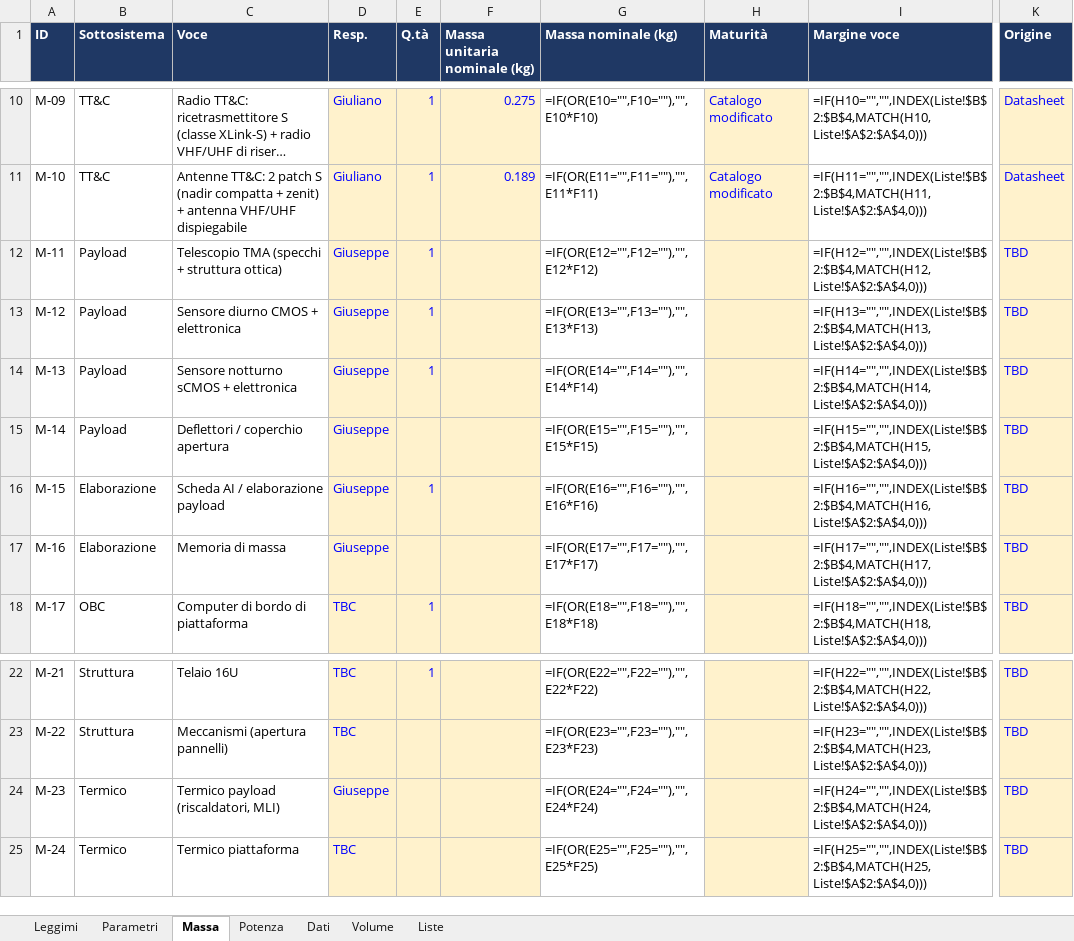
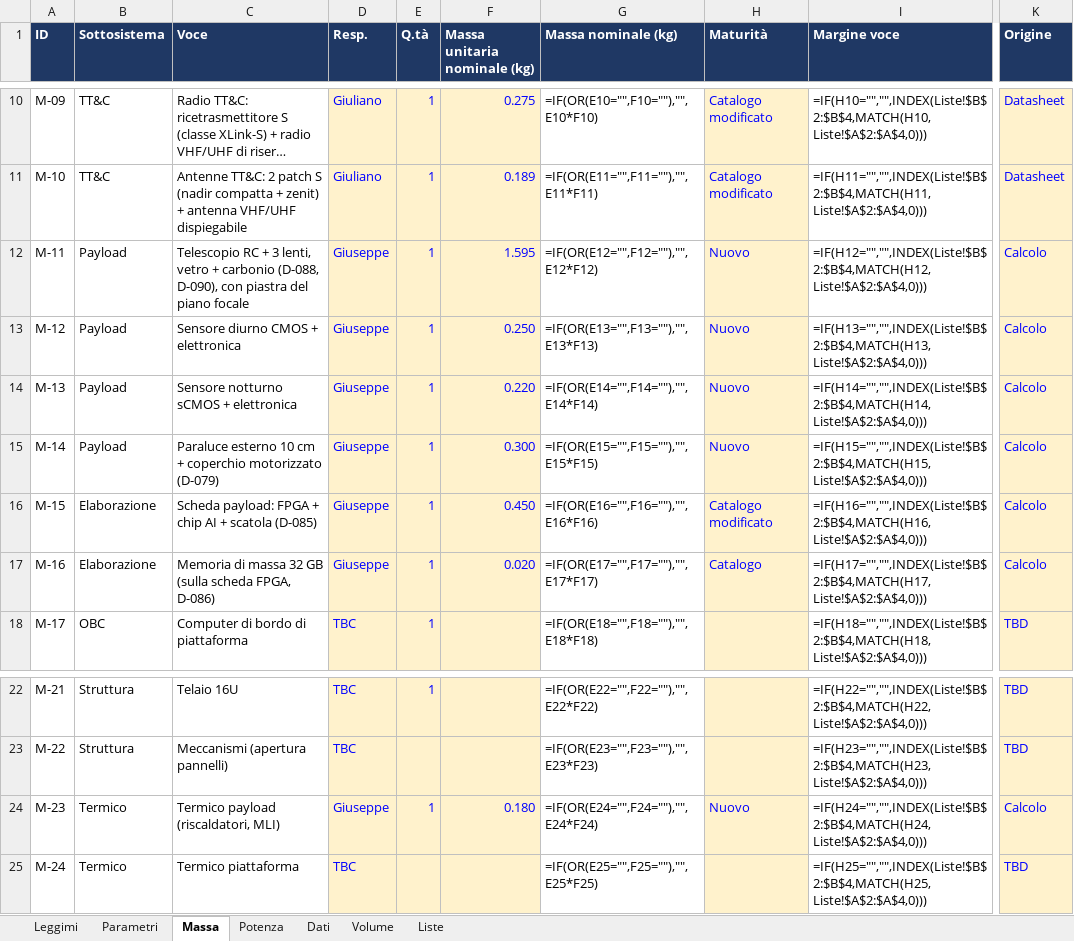
Before and after one commit to GiulianoPennacchioJ/PULSE-16u-cubesat, an Excel workbook: PULSE_Budget_FaseA.xlsx, sheet Massa, drawn as a sheet; only a part is shown, gaps mark what is left out; long unchanged cells end in …; values as stored, in another font and other column widths than the file's, no borders; formulas without a stored value are shown as written; the diff names each change by its address in the sheet, - before the commit and + after, or states it on an @@ line.

```diff
--- a/PULSE_Budget_FaseA.xlsx (sheet Massa)
+++ b/PULSE_Budget_FaseA.xlsx (sheet Massa)
-C12 (Voce): Telescopio TMA (specchi + struttura ottica)
+C12 (Voce): Telescopio RC + 3 lenti, vetro + carbonio (D-088, D-090), con piastra del piano focale
-F12 (Massa unitaria nominale (kg)): (empty)
+F12 (Massa unitaria nominale (kg)): 1.595
-H12:H15 (Maturità): (empty)
+H12:H15 (Maturità): Nuovo
-K12:K17 (Origine): TBD
+K12:K17 (Origine): Calcolo
-F13 (Massa unitaria nominale (kg)): (empty)
+F13 (Massa unitaria nominale (kg)): 0.250
-F14 (Massa unitaria nominale (kg)): (empty)
+F14 (Massa unitaria nominale (kg)): 0.220
-C15 (Voce): Deflettori / coperchio apertura
+C15 (Voce): Paraluce esterno 10 cm + coperchio motorizzato (D-079)
-E15 (Q.tà): (empty)
+E15 (Q.tà): 1
-F15 (Massa unitaria nominale (kg)): (empty)
+F15 (Massa unitaria nominale (kg)): 0.300
-C16 (Voce): Scheda AI / elaborazione payload
+C16 (Voce): Scheda payload: FPGA + chip AI + scatola (D-085)
-F16 (Massa unitaria nominale (kg)): (empty)
+F16 (Massa unitaria nominale (kg)): 0.450
-H16 (Maturità): (empty)
+H16 (Maturità): Catalogo modificato
-C17 (Voce): Memoria di massa
+C17 (Voce): Memoria di massa 32 GB (sulla scheda FPGA, D-086)
-E17 (Q.tà): (empty)
+E17 (Q.tà): 1
-F17 (Massa unitaria nominale (kg)): (empty)
+F17 (Massa unitaria nominale (kg)): 0.020
-H17 (Maturità): (empty)
+H17 (Maturità): Catalogo
-E24 (Q.tà): (empty)
+E24 (Q.tà): 1
-F24 (Massa unitaria nominale (kg)): (empty)
+F24 (Massa unitaria nominale (kg)): 0.180
-H24 (Maturità): (empty)
+H24 (Maturità): Nuovo
-K24 (Origine): TBD
+K24 (Origine): Calcolo
```
Also changed, not shown: sheet Volume, PULSE_Registro_Decisioni.xlsx.
